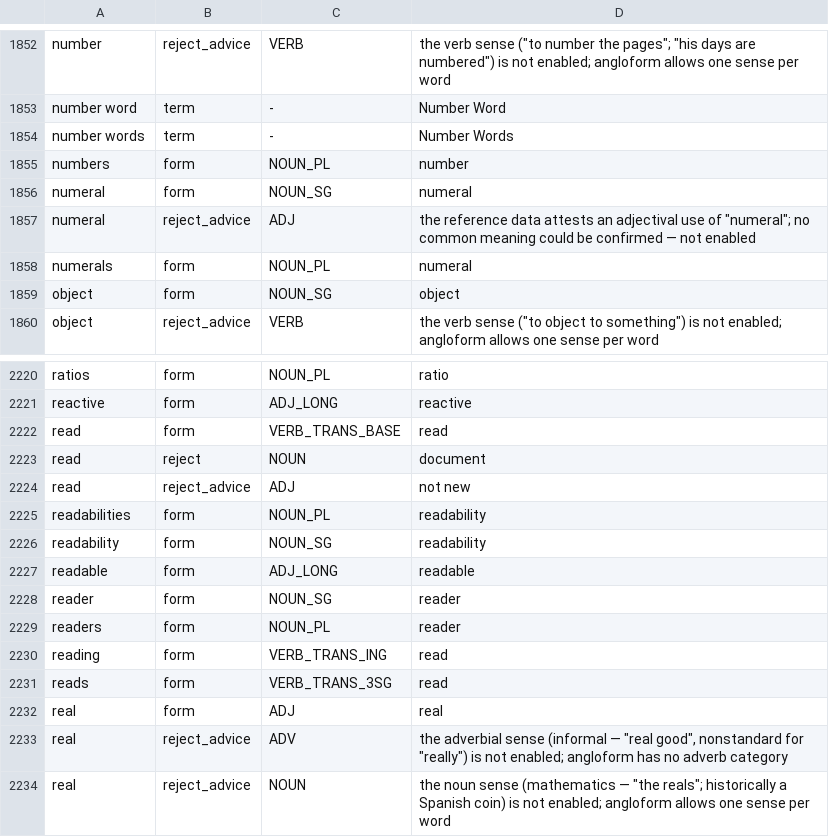
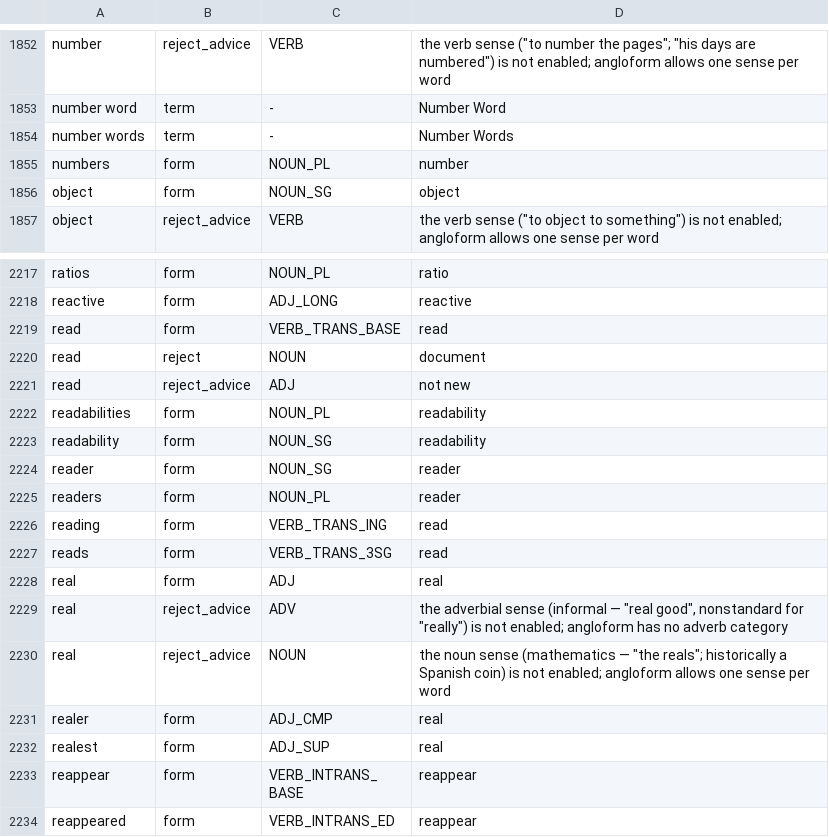
Before and after one commit to kantord/Angloform, a TSV file: lexicon.tsv, drawn as a sheet; only a part is shown, gaps mark what is left out; the shorter side is filled out with more unchanged rows; the diff names each change by its address in the sheet, - before the commit and + after, or states it on an @@ line.

```diff
--- a/lexicon.tsv
+++ b/lexicon.tsv
-row 1856: numeral | form | NOUN_SG | numeral
-row 1857: numeral | reject_advice | ADJ | the reference data attests an adjectival use of "numeral"; no common meaning could be confirmed — not enabled
-row 1858: numerals | form | NOUN_PL | numeral
-row 2227: readable | form | ADJ_LONG | readable
```
Also changed, not shown: 3 other files.
